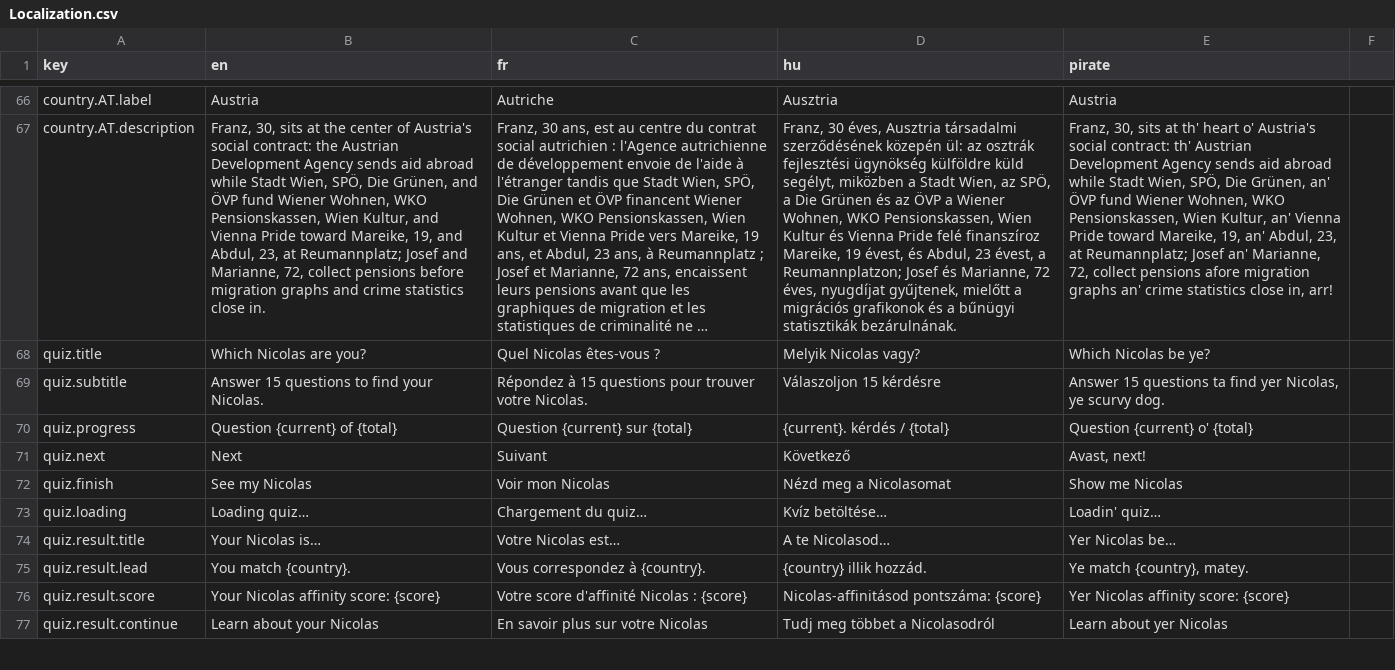
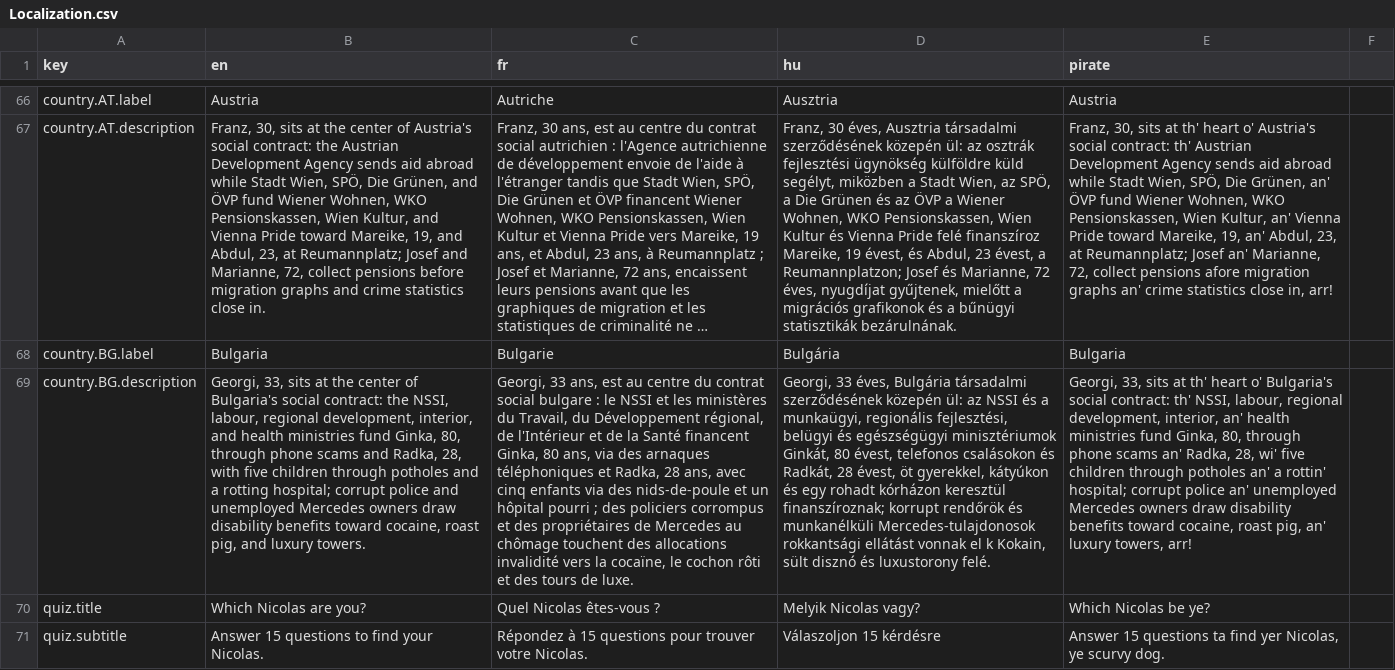
Before and after one commit to nicolas-trente-ans/le-monde-des-contrats-sociaux, a CSV file: public/assets/data/Localization.csv, drawn as a sheet; only a part is shown, gaps mark what is left out; the shorter side is filled out with more unchanged rows; long unchanged cells end in …; the diff names each change by its address in the sheet, - before the commit and + after, or states it on an @@ line.

Commit message:
feat: bulgaria

```diff
--- a/public/assets/data/Localization.csv
+++ b/public/assets/data/Localization.csv
+row 68: country.BG.label | Bulgaria | Bulgarie | Bulgária | Bulgaria
+row 69: country.BG.description | Georgi, 33, sits at the center of Bulgaria's social contract: the NSSI, labour, regional development, interior, and health ministries fund Ginka, 80, through phone scams and Radka, 28, with five children through potholes and a rotting hospital; corrupt police and unemployed Mercedes owners draw disability benefits toward cocaine, roast pig, and luxury towers. | Georgi, 33 ans, est au centre du contrat social bulgare : le NSSI et les ministères du Travail, du Développement régional, de l'Intérieur et de la Santé financent Ginka, 80 ans, via des arnaques téléphoniques et Radka, 28 ans, avec cinq enfants via des nids-de-poule et un hôpital pourri ; des policiers corrompus et des propriétaires de Mercedes au chômage touchent des allocations invalidité vers la cocaïne, le cochon rôti et des tours de luxe. | Georgi, 33 éves, Bulgária társadalmi szerződésének közepén ül: az NSSI és a munkaügyi, regionális fejlesztési, belügyi és egészségügyi minisztériumok Ginkát, 80 évest, telefonos csalásokon és Radkát, 28 évest, öt gyerekkel, kátyúkon és egy rohadt kórházon keresztül finanszíroznak; korrupt rendőrök és munkanélküli Mercedes-tulajdonosok rokkantsági ellátást vonnak el k Kokain, sült disznó és luxustorony felé. | Georgi, 33, sits at th' heart o' Bulgaria's social contract: th' NSSI, labour, regional development, interior, an' health ministries fund Ginka, 80, through phone scams an' Radka, 28, wi' five children through potholes an' a rottin' hospital; corrupt police an' unemployed Mercedes owners draw disability benefits toward cocaine, roast pig, an' luxury towers, arr!
```
Also changed, not shown: public/assets/data/countries.csv, public/assets/data/quiz_score_profiles.csv, 2 other files.
